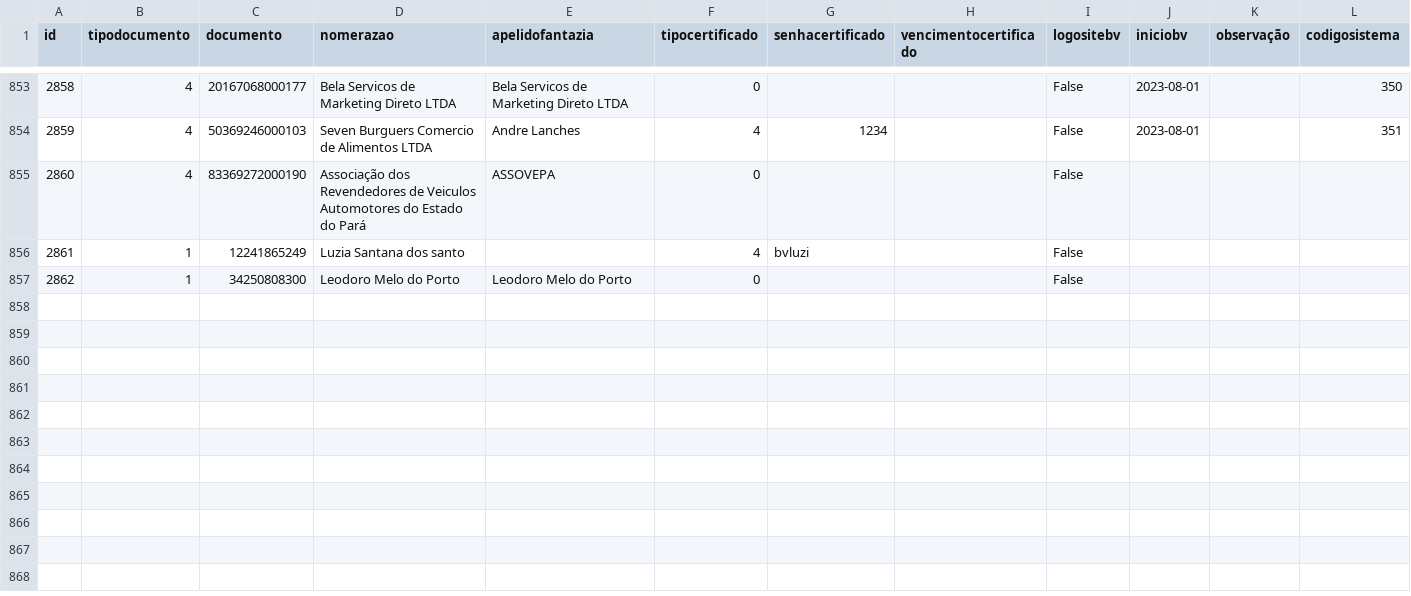
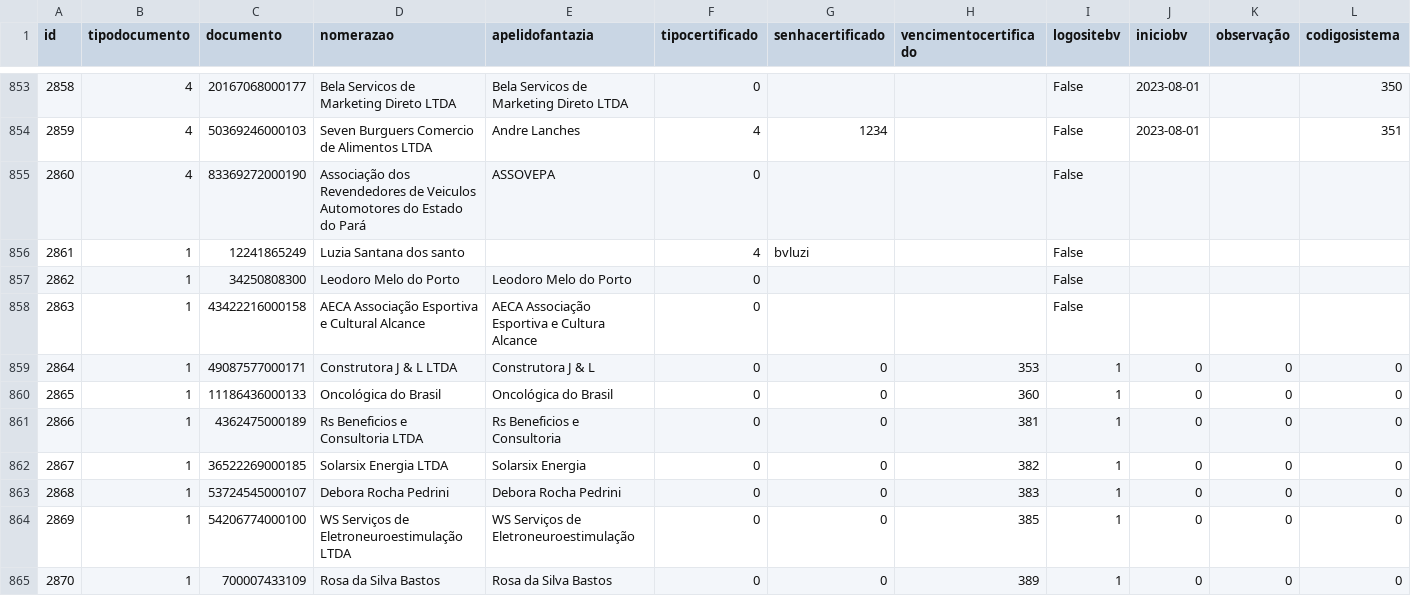
Before and after one commit to Eduardo-Lucas/folha_ponto_docker, a CSV file: app/Cliente.csv, drawn as a sheet; only a part is shown, gaps mark what is left out; rows hold the shown columns only; the diff names each change by its address in the sheet, - before the commit and + after, or states it on an @@ line.

Commit message:
Cadastro Cliente updated

```diff
--- a/app/Cliente.csv
+++ b/app/Cliente.csv
+row 858: 2863 | 1 | 43422216000158 | AECA Associação Esportiva e Cultural Alcance | AECA Associação Esportiva e Cultura Alcance | 0 |  |  | False
+row 859: 2864 | 1 | 49087577000171 | Construtora J & L LTDA | Construtora J & L | 0 | 0 | 353 | 1 | 0 | 0 | 0
+row 860: 2865 | 1 | 11186436000133 | Oncológica do Brasil | Oncológica do Brasil | 0 | 0 | 360 | 1 | 0 | 0 | 0
+row 861: 2866 | 1 | 4362475000189 | Rs Beneficios e Consultoria LTDA | Rs Beneficios e Consultoria | 0 | 0 | 381 | 1 | 0 | 0 | 0
+row 862: 2867 | 1 | 36522269000185 | Solarsix Energia LTDA | Solarsix Energia | 0 | 0 | 382 | 1 | 0 | 0 | 0
+row 863: 2868 | 1 | 53724545000107 | Debora Rocha Pedrini | Debora Rocha Pedrini | 0 | 0 | 383 | 1 | 0 | 0 | 0
+row 864: 2869 | 1 | 54206774000100 | WS Serviços de Eletroneuroestimulação LTDA | WS Serviços de Eletroneuroestimulação | 0 | 0 | 385 | 1 | 0 | 0 | 0
+row 865: 2870 | 1 | 700007433109 | Rosa da Silva Bastos | Rosa da Silva Bastos | 0 | 0 | 389 | 1 | 0 | 0 | 0
```
Also changed, not shown: 3 other files.
